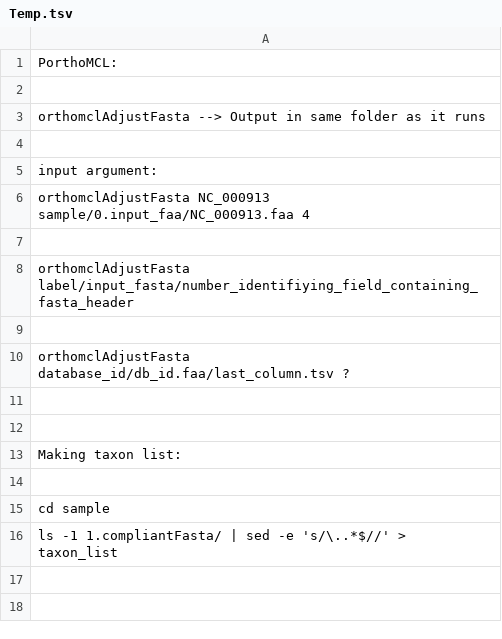
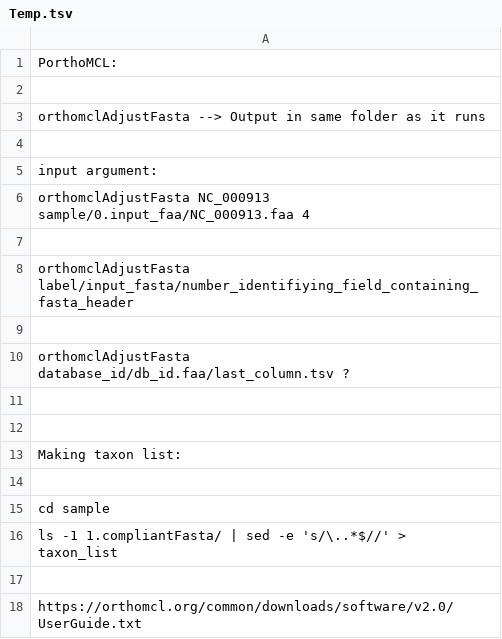
Before and after one commit to danielriosgarza/strepto_phylogenomics, a TSV file: files/Temp.tsv, drawn as a sheet.

Commit message:
Update Temp.tsv

```diff
--- a/files/Temp.tsv
+++ b/files/Temp.tsv
@@ -16 +16,3 @@ cd sample
 ls -1 1.compliantFasta/ | sed -e 's/\..*$//'  > taxon_list
+
+https://orthomcl.org/common/downloads/software/v2.0/UserGuide.txt
```
